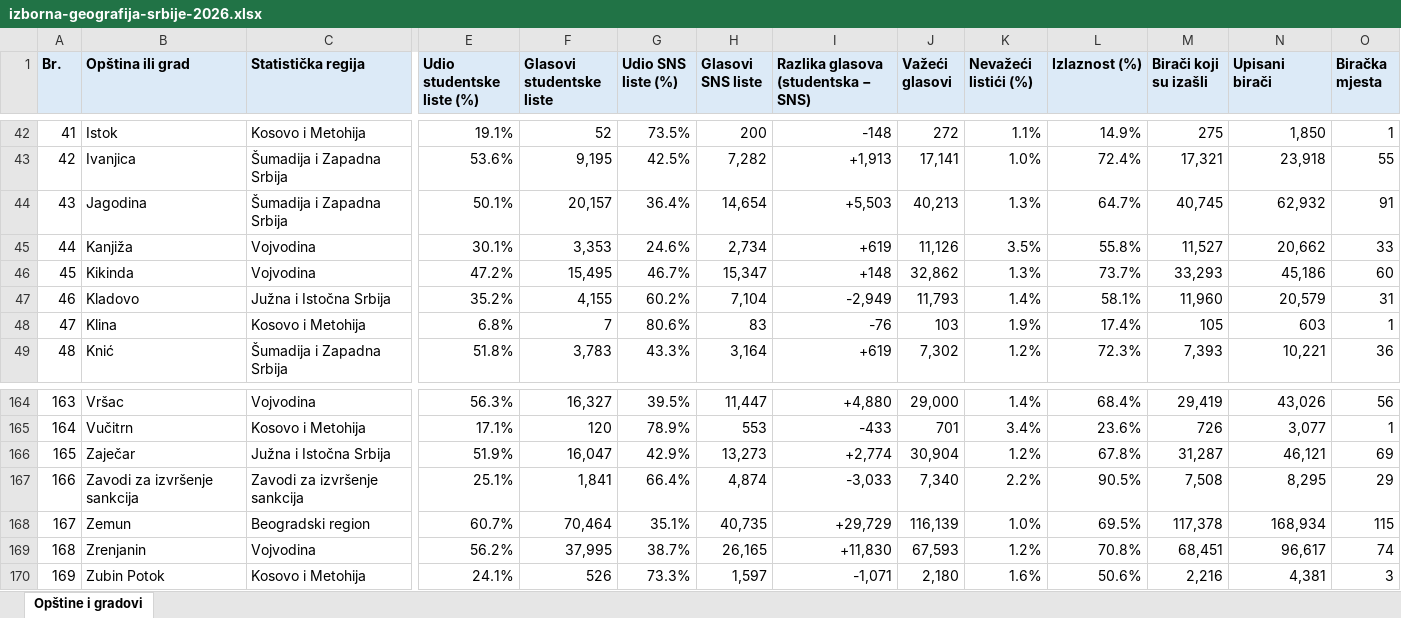
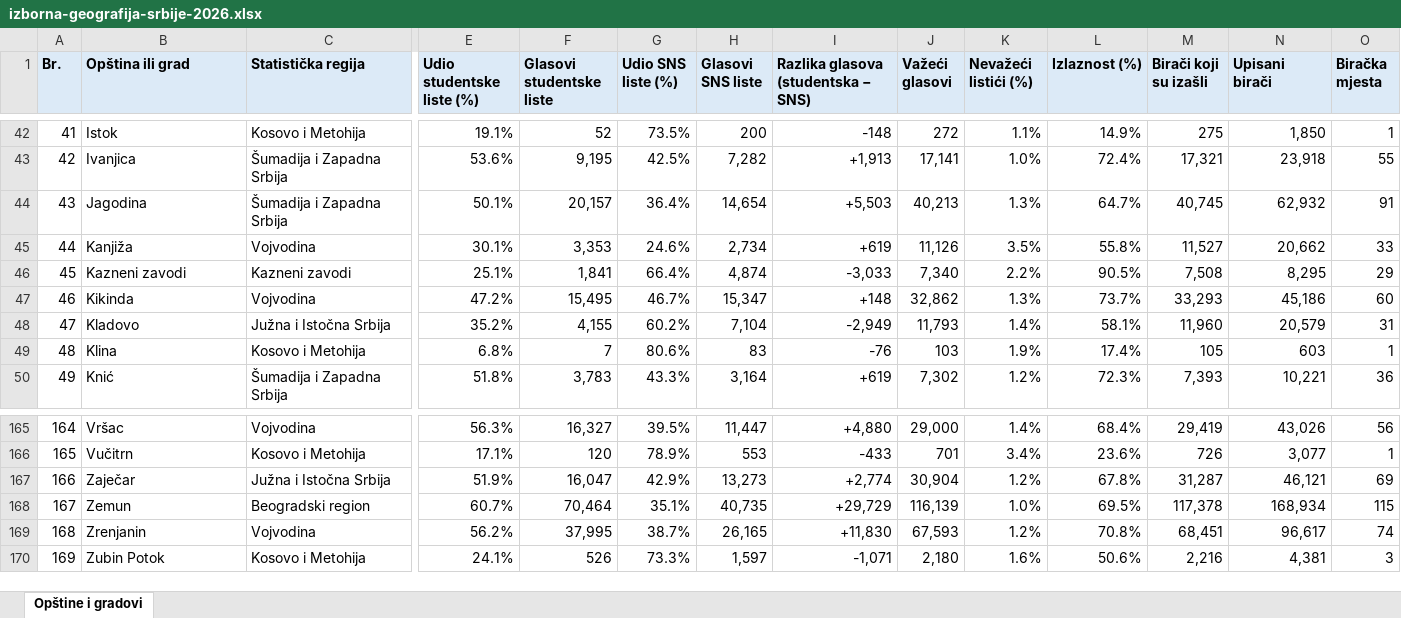
Before and after one commit to milangr/izborna-geografija-srbije, an Excel workbook: izborna-geografija-srbije-2026.xlsx, sheet Opštine i gradovi, drawn as a sheet; only a part is shown, gaps mark what is left out; values as stored, in another font and other column widths than the file's, no borders; removed rows and columns are numbered as before the commit, all else as after; rows hold the shown columns only; the diff names each change by its address in the sheet, - before the commit and + after, or states it on an @@ line.

Commit message:
Skrati naziv kaznenih zavoda u prikazu

```diff
--- a/izborna-geografija-srbije-2026.xlsx (sheet Opštine i gradovi)
+++ b/izborna-geografija-srbije-2026.xlsx (sheet Opštine i gradovi)
+row 46: 45 | Kazneni zavodi | Kazneni zavodi | 25.1% | 1,841 | 66.4% | 4,874 | -3,033 | 7,340 | 2.2% | 90.5% | 7,508 | 8,295 | 29
@@ column A (Br.) renumbered between rows 47 and 167 @@
-row 167: 166 | Zavodi za izvršenje sankcija | Zavodi za izvršenje sankcija | 25.1% | 1,841 | 66.4% | 4,874 | -3,033 | 7,340 | 2.2% | 90.5% | 7,508 | 8,295 | 29
```
Also changed, not shown: 6 other files.
